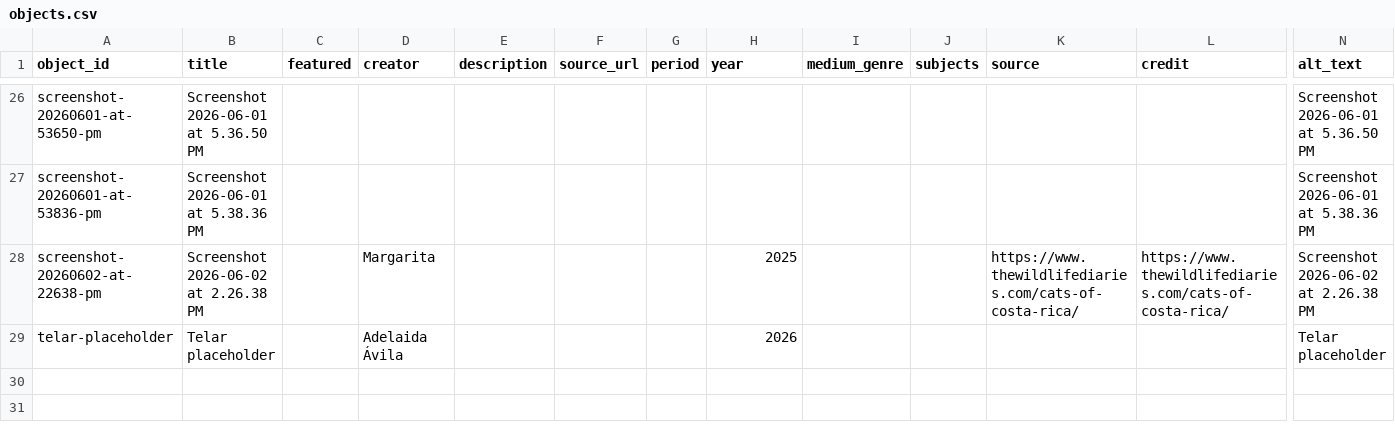
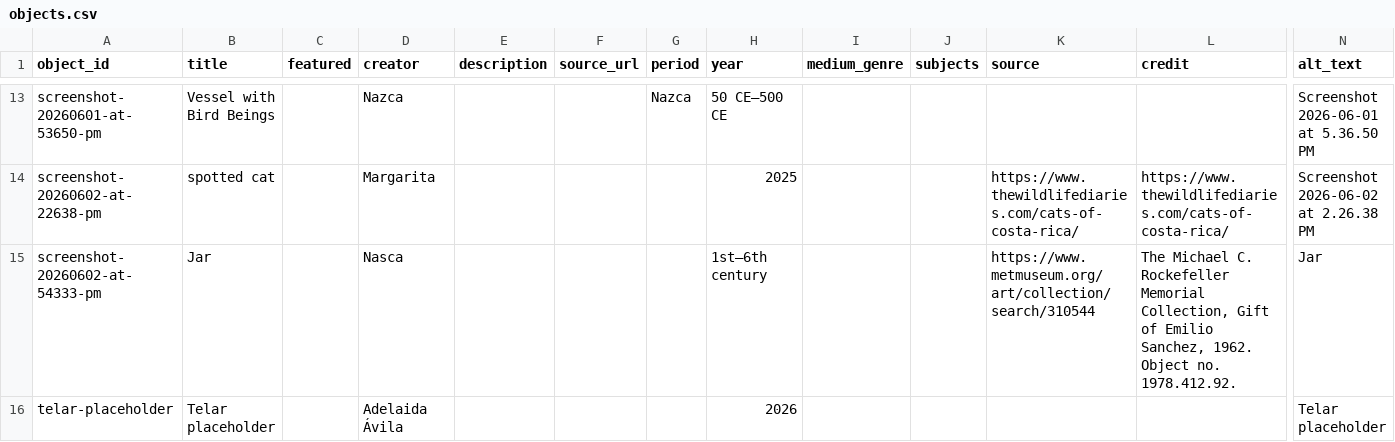
Before and after one commit to jesurosasd-alt/spoonman, a CSV file: telar-content/spreadsheets/objects.csv, drawn as a sheet; only a part is shown, gaps mark what is left out; removed rows and columns are numbered as before the commit, all else as after; rows hold the shown columns only; the diff covers the shown part only; the diff names each change by its address in the sheet, - before the commit and + after, or states it on an @@ line.

Commit message:
Add screenshot-20260602-at-54333-pm via Telar Compositor [skip ci]

```diff
--- a/telar-content/spreadsheets/objects.csv
+++ b/telar-content/spreadsheets/objects.csv
-B13 (title): Screenshot 2026-06-01 at 5.36.50 PM
+B13 (title): Vessel with Bird Beings
-D13 (creator): (empty)
+D13 (creator): Nazca
-G13 (period): (empty)
+G13 (period): Nazca
-H13 (year): (empty)
+H13 (year): 50 CE–500 CE
-row 27: screenshot-20260601-at-53836-pm | Screenshot 2026-06-01 at 5.38.36 PM |  |  |  |  |  |  |  |  |  |  | Screenshot 2026-06-01 at 5.38.36 PM
-B14 (title): Screenshot 2026-06-02 at 2.26.38 PM
+B14 (title): spotted cat
+row 15: screenshot-20260602-at-54333-pm | Jar |  | Nasca |  |  |  | 1st–6th century |  |  | https://www.metmuseum.org/art/collection/search/310544 | The Michael C. Rockefeller Memorial Collection, Gift of Emilio Sanchez, 1962. Object no. 1978.412.92. | Jar
```
Also changed, not shown: 13 removed rows and 17 edited cells elsewhere in this file, 1 other file.
